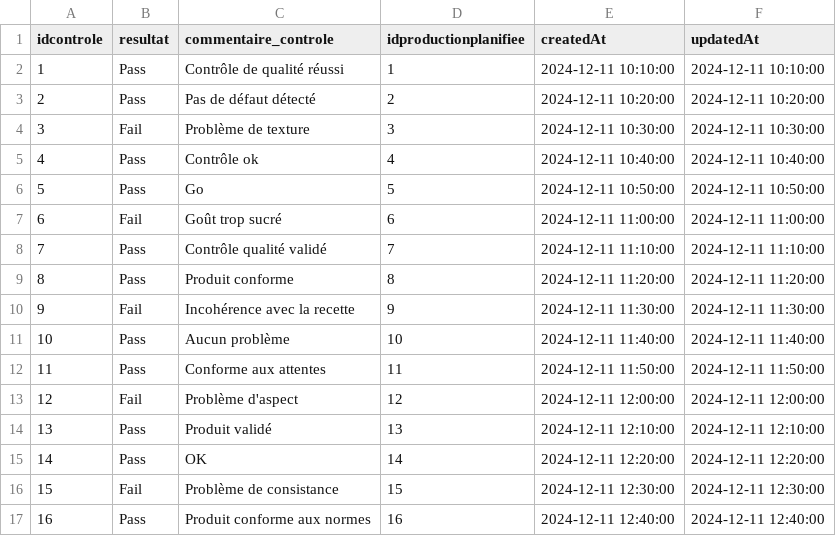
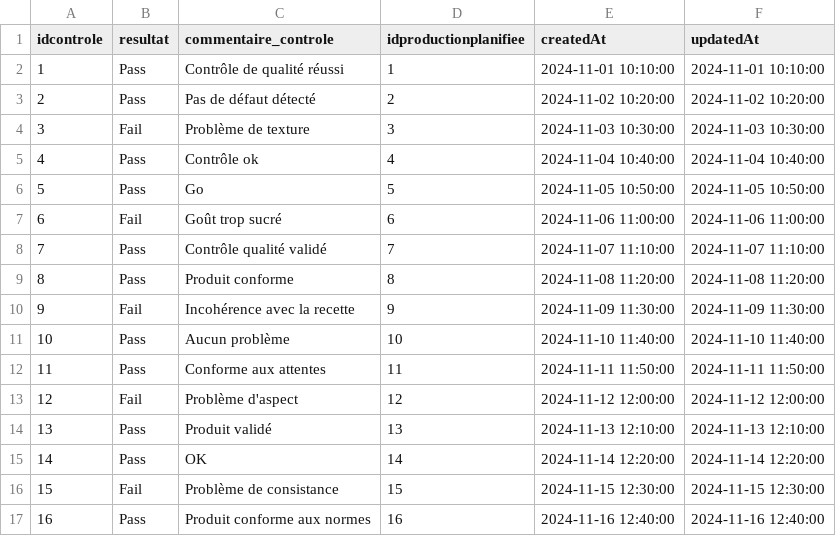
Before and after one commit to LacoutierePaul/Product-Life-Management, a CSV file: bdd-postgre/data/controle_qualite.csv, drawn as a sheet; only a part is shown; the diff covers the shown part only.

```diff
--- a/bdd-postgre/data/controle_qualite.csv
+++ b/bdd-postgre/data/controle_qualite.csv
@@ -1,17 +1,17 @@
 idcontrole,resultat,commentaire_controle,idproductionplanifiee,createdAt,updatedAt
-1,Pass,Contrôle de qualité réussi,1,2024-12-11 10:10:00,2024-12-11 10:10:00
-2,Pass,Pas de défaut détecté,2,2024-12-11 10:20:00,2024-12-11 10:20:00
-3,Fail,Problème de texture,3,2024-12-11 10:30:00,2024-12-11 10:30:00
-4,Pass,Contrôle ok,4,2024-12-11 10:40:00,2024-12-11 10:40:00
-5,Pass,Go,5,2024-12-11 10:50:00,2024-12-11 10:50:00
-6,Fail,Goût trop sucré,6,2024-12-11 11:00:00,2024-12-11 11:00:00
-7,Pass,Contrôle qualité validé,7,2024-12-11 11:10:00,2024-12-11 11:10:00
-8,Pass,Produit conforme,8,2024-12-11 11:20:00,2024-12-11 11:20:00
-9,Fail,Incohérence avec la recette,9,2024-12-11 11:30:00,2024-12-11 11:30:00
-10,Pass,Aucun problème,10,2024-12-11 11:40:00,2024-12-11 11:40:00
-11,Pass,Conforme aux attentes,11,2024-12-11 11:50:00,2024-12-11 11:50:00
-12,Fail,Problème d'aspect,12,2024-12-11 12:00:00,2024-12-11 12:00:00
-13,Pass,Produit validé,13,2024-12-11 12:10:00,2024-12-11 12:10:00
-14,Pass,OK,14,2024-12-11 12:20:00,2024-12-11 12:20:00
-15,Fail,Problème de consistance,15,2024-12-11 12:30:00,2024-12-11 12:30:00
-16,Pass,Produit conforme aux normes,16,2024-12-11 12:40:00,2024-12-11 12:40:00
+1,Pass,Contrôle de qualité réussi,1,2024-11-01 10:10:00,2024-11-01 10:10:00
+2,Pass,Pas de défaut détecté,2,2024-11-02 10:20:00,2024-11-02 10:20:00
+3,Fail,Problème de texture,3,2024-11-03 10:30:00,2024-11-03 10:30:00
+4,Pass,Contrôle ok,4,2024-11-04 10:40:00,2024-11-04 10:40:00
+5,Pass,Go,5,2024-11-05 10:50:00,2024-11-05 10:50:00
+6,Fail,Goût trop sucré,6,2024-11-06 11:00:00,2024-11-06 11:00:00
+7,Pass,Contrôle qualité validé,7,2024-11-07 11:10:00,2024-11-07 11:10:00
+8,Pass,Produit conforme,8,2024-11-08 11:20:00,2024-11-08 11:20:00
+9,Fail,Incohérence avec la recette,9,2024-11-09 11:30:00,2024-11-09 11:30:00
+10,Pass,Aucun problème,10,2024-11-10 11:40:00,2024-11-10 11:40:00
+11,Pass,Conforme aux attentes,11,2024-11-11 11:50:00,2024-11-11 11:50:00
+12,Fail,Problème d'aspect,12,2024-11-12 12:00:00,2024-11-12 12:00:00
+13,Pass,Produit validé,13,2024-11-13 12:10:00,2024-11-13 12:10:00
+14,Pass,OK,14,2024-11-14 12:20:00,2024-11-14 12:20:00
+15,Fail,Problème de consistance,15,2024-11-15 12:30:00,2024-11-15 12:30:00
+16,Pass,Produit conforme aux normes,16,2024-11-16 12:40:00,2024-11-16 12:40:00
```
Also changed, not shown: 28 edited cells elsewhere in this file, 2 other files.
